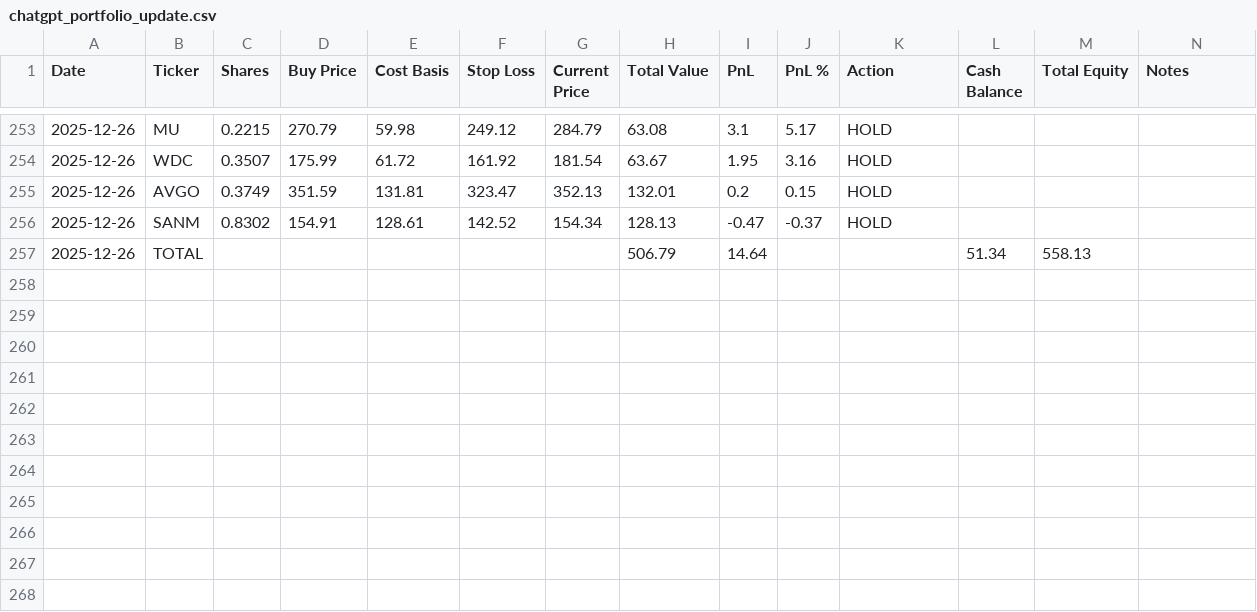
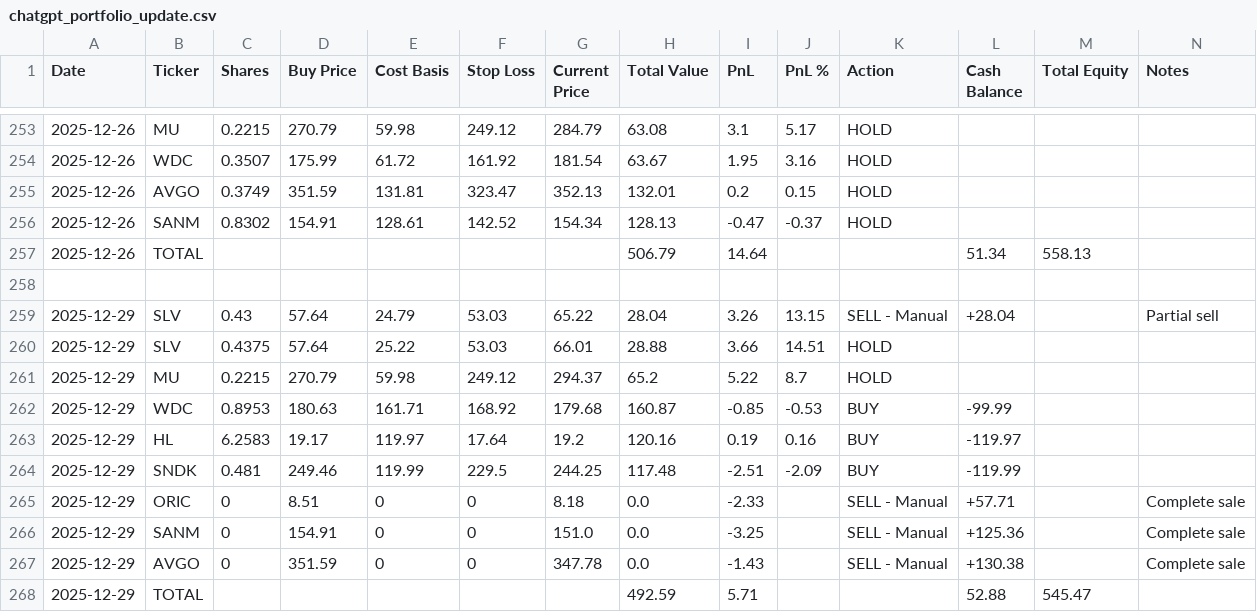
Before and after one commit to ofergr/ChatGPT-Micro-Cap-Experiment, a CSV file: Start Your Own/chatgpt_portfolio_update.csv, drawn as a sheet; only a part is shown, gaps mark what is left out.

```diff
--- a/Start Your Own/chatgpt_portfolio_update.csv
+++ b/Start Your Own/chatgpt_portfolio_update.csv
@@ -257 +257,12 @@ Date,Ticker,Shares,Buy Price,Cost Basis,Stop Loss,Current Price,Total Value,PnL,
 2025-12-26,TOTAL,,,,,,506.79,14.64,,,51.34,558.13,
+,,,,,,,,,,,,,
+2025-12-29,SLV,0.43,57.64,24.79,53.03,65.22,28.04,3.26,13.15,SELL - Manual,+28.04,,Partial sell
+2025-12-29,SLV,0.4375,57.64,25.22,53.03,66.01,28.88,3.66,14.51,HOLD,,,
+2025-12-29,MU,0.2215,270.79,59.98,249.12,294.37,65.2,5.22,8.7,HOLD,,,
+2025-12-29,WDC,0.8953,180.63,161.71,168.92,179.68,160.87,-0.85,-0.53,BUY,-99.99,,
+2025-12-29,HL,6.2583,19.17,119.97,17.64,19.2,120.16,0.19,0.16,BUY,-119.97,,
+2025-12-29,SNDK,0.481,249.46,119.99,229.5,244.25,117.48,-2.51,-2.09,BUY,-119.99,,
+2025-12-29,ORIC,0,8.51,0,0,8.18,0.0,-2.33,,SELL - Manual,+57.71,,Complete sale
+2025-12-29,SANM,0,154.91,0,0,151.0,0.0,-3.25,,SELL - Manual,+125.36,,Complete sale
+2025-12-29,AVGO,0,351.59,0,0,347.78,0.0,-1.43,,SELL - Manual,+130.38,,Complete sale
+2025-12-29,TOTAL,,,,,,492.59,5.71,,,52.88,545.47,
```
Also changed, not shown: Start Your Own/chatgpt_trade_log.csv, 1 other file.
